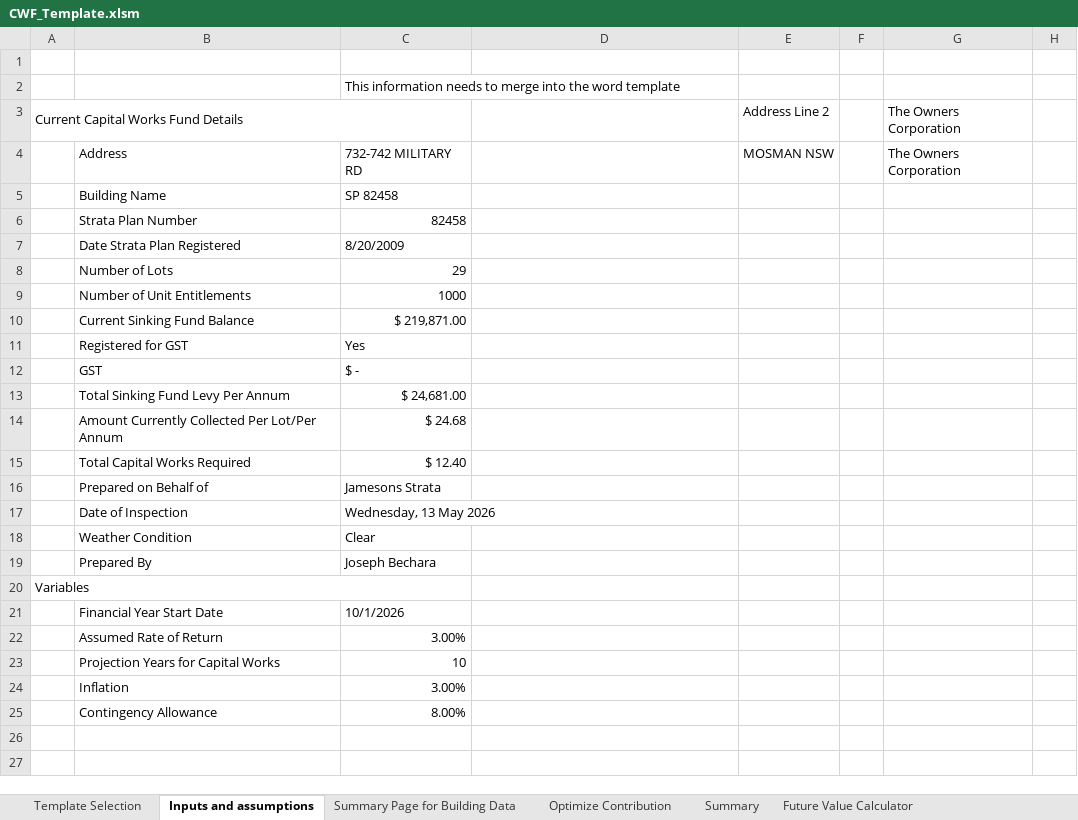
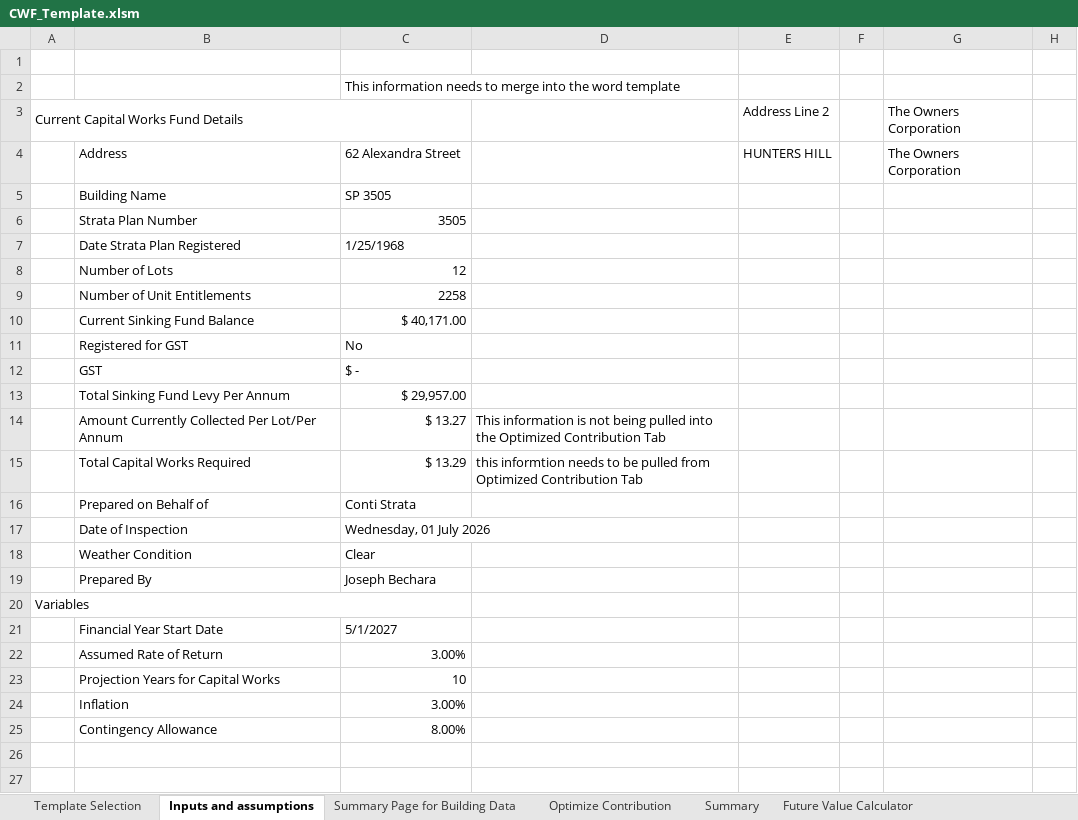
Before and after one commit to AllanBechara/turnkey-addin, an Excel workbook: CWF_Template.xlsm, sheet Inputs and assumptions, drawn as a sheet; only a part is shown; values as stored, in another font and other column widths than the file's, no cell formats; charts and pictures and conditional formats not drawn; removed rows and columns are numbered as before the commit, all else as after; the diff names each change by its address in the sheet, - before the commit and + after, or states it on an @@ line.

```diff
--- a/CWF_Template.xlsm (sheet Inputs and assumptions)
+++ b/CWF_Template.xlsm (sheet Inputs and assumptions)
-C4: 732-742 MILITARY RD
+C4: 62 Alexandra Street
-E4 (Address Line 2): MOSMAN NSW
+E4 (Address Line 2): HUNTERS HILL
-C5: SP 82458
+C5: SP 3505
-C6: 82458
+C6: 3505
-C7: 8/20/2009
+C7: 1/25/1968
-C8: 29
+C8: 12
-C9: 1000
+C9: 2258
-C10: $ 219,871.00
+C10: $ 40,171.00
-C11: Yes
+C11: No
-C13: $ 24,681.00
+C13: $ 29,957.00
-row 14:  | Amount Currently Collected Per Lot/Per Annum | $ 24.68
-row 15:  | Total Capital Works Required | $ 12.40
+row 14:  | Amount Currently Collected Per Lot/Per Annum | $ 13.27 | This information is not being pulled into the Optimized Contribution Tab
+row 15:  | Total Capital Works Required | $ 13.29 | this informtion needs to be pulled from Optimized Contribution Tab
-C16: Jamesons Strata
+C16: Conti Strata
-C17: Wednesday, 13 May 2026
+C17: Wednesday, 01 July 2026
-C21: 10/1/2026
+C21: 5/1/2027
```
Also changed, not shown: sheet Summary Page for Building Data, sheet Future Value Calculator, sheet Optimize Contribution, sheet Summary, sheet Template Selection, cell formats, formulas that keep their value, hidden cells, charts or pictures.
